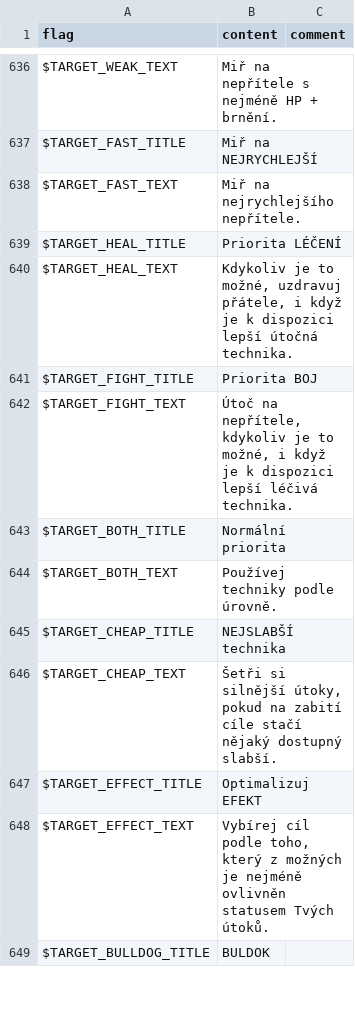
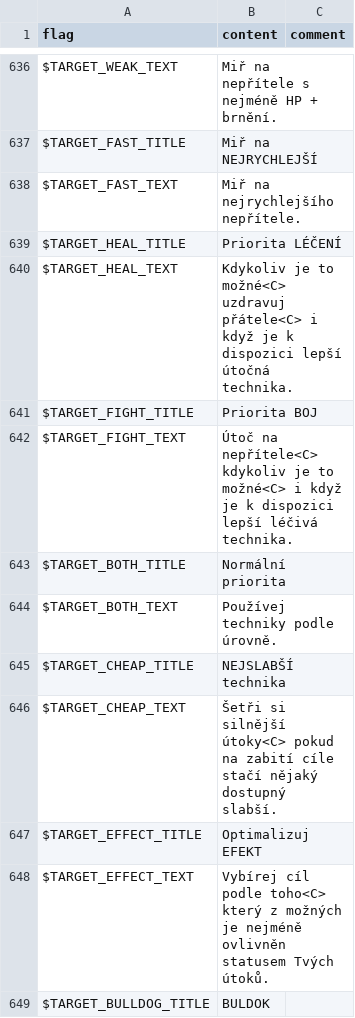
Before and after one commit to larsiusprime/defendersquest-loc, a TSV file: dq1_dx/cs-CZ/core.tsv, drawn as a sheet; only a part is shown, gaps mark what is left out; the diff covers the shown part only.

```diff
--- a/dq1_dx/cs-CZ/core.tsv
+++ b/dq1_dx/cs-CZ/core.tsv
@@ -639,5 +639,5 @@ $TARGET_FAST_TEXT	Miř na nejrychlejšího nepřítele.
 $TARGET_HEAL_TITLE	Priorita LÉČENÍ
-$TARGET_HEAL_TEXT	Kdykoliv je to možné, uzdravuj přátele, i když je k dispozici lepší útočná technika.
+$TARGET_HEAL_TEXT	Kdykoliv je to možné<C> uzdravuj přátele<C> i když je k dispozici lepší útočná technika.
 $TARGET_FIGHT_TITLE	Priorita BOJ
-$TARGET_FIGHT_TEXT	Útoč na nepřítele, kdykoliv je to možné, i když je k dispozici lepší léčivá technika.
+$TARGET_FIGHT_TEXT	Útoč na nepřítele<C> kdykoliv je to možné<C> i když je k dispozici lepší léčivá technika.
 $TARGET_BOTH_TITLE	Normální priorita
@@ -645,5 +645,5 @@ $TARGET_BOTH_TEXT	Používej techniky podle úrovně.
 $TARGET_CHEAP_TITLE	NEJSLABŠÍ technika
-$TARGET_CHEAP_TEXT	Šetři si silnější útoky, pokud na zabití cíle stačí nějaký dostupný slabší.
+$TARGET_CHEAP_TEXT	Šetři si silnější útoky<C> pokud na zabití cíle stačí nějaký dostupný slabší.
 $TARGET_EFFECT_TITLE	Optimalizuj EFEKT
-$TARGET_EFFECT_TEXT	Vybírej cíl podle toho, který z možných je nejméně ovlivněn statusem Tvých útoků.
+$TARGET_EFFECT_TEXT	Vybírej cíl podle toho<C> který z možných je nejméně ovlivněn statusem Tvých útoků.
 $TARGET_BULLDOG_TITLE	BULDOK
```
Also changed, not shown: 123 edited cells elsewhere in this file.
